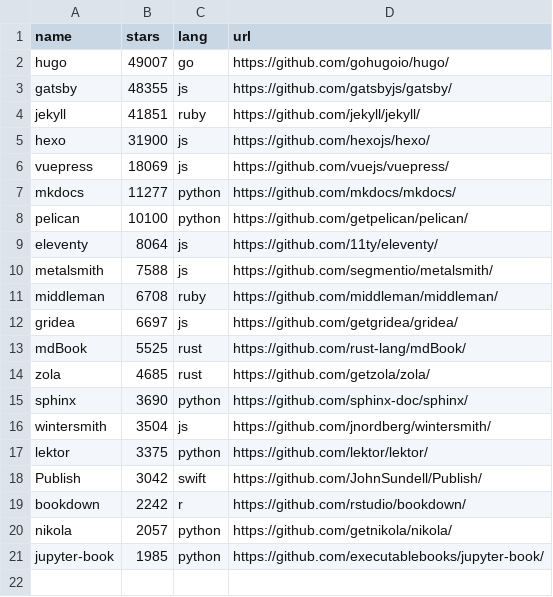
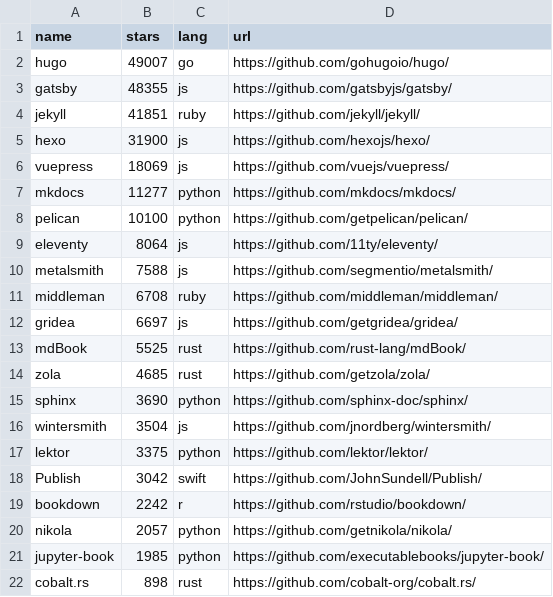
Before and after one commit to epogrebnyak/ssg-dataset, a CSV file: data/ssg.csv, drawn as a sheet.

```diff
--- a/data/ssg.csv
+++ b/data/ssg.csv
@@ -21 +21,2 @@ nikola,2057,python,https://github.com/getnikola/nikola/
 jupyter-book,1985,python,https://github.com/executablebooks/jupyter-book/
+cobalt.rs,898,rust,https://github.com/cobalt-org/cobalt.rs/
```
Also changed, not shown: 1 other file.
